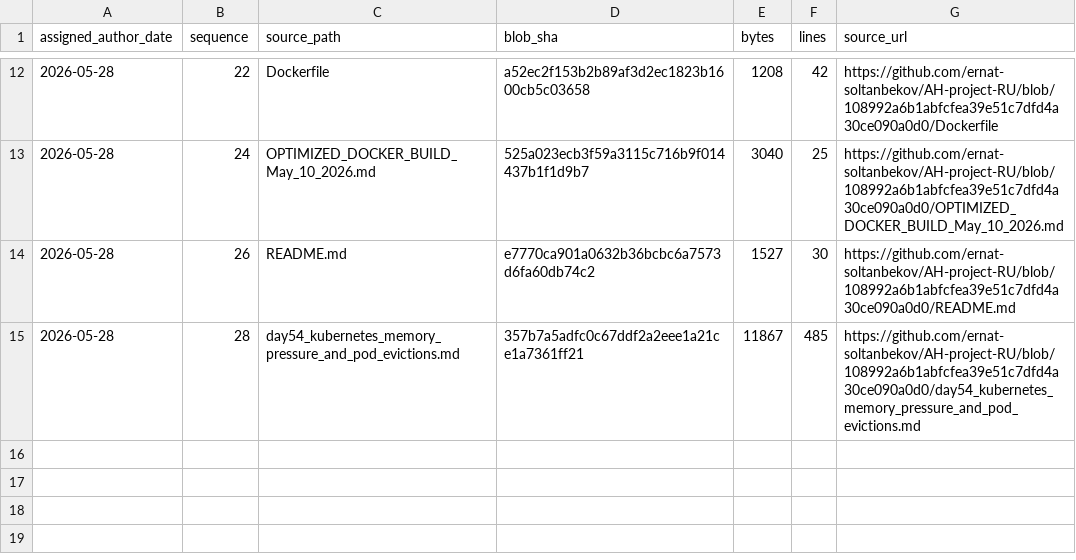
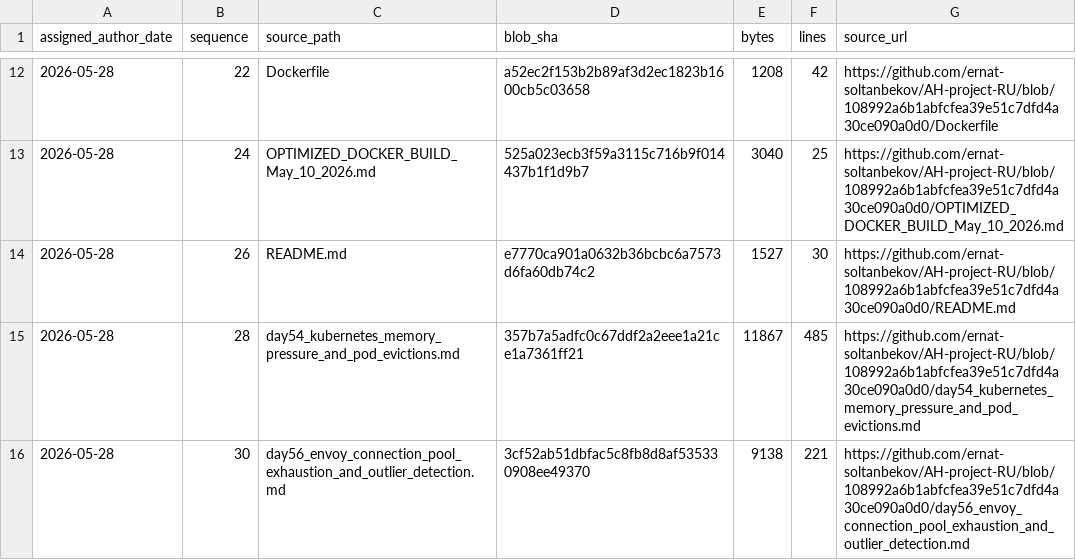
Before and after one commit to GhostOfAstana/AH-project-RU, a TSV file: source-catalog-2026-09-30/daily/2026-05-28.tsv, drawn as a sheet; only a part is shown, gaps mark what is left out.

Commit message:
catalog: add source metadata for 2026-05-28 #30 (backfill generated 2026-09-30)

```diff
--- a/source-catalog-2026-09-30/daily/2026-05-28.tsv
+++ b/source-catalog-2026-09-30/daily/2026-05-28.tsv
@@ -15 +15,2 @@ assigned_author_date	sequence	source_path	blob_sha	bytes	lines	source_url
 2026-05-28	28	day54_kubernetes_memory_pressure_and_pod_evictions.md	357b7a5adfc0c67ddf2a2eee1a21ce1a7361ff21	11867	485	https://github.com/ernat-soltanbekov/AH-project-RU/blob/108992a6b1abfcfea39e51c7dfd4a30ce090a0d0/day54_kubernetes_memory_pressure_and_pod_evictions.md
+2026-05-28	30	day56_envoy_connection_pool_exhaustion_and_outlier_detection.md	3cf52ab51dbfac5c8fb8d8af535330908ee49370	9138	221	https://github.com/ernat-soltanbekov/AH-project-RU/blob/108992a6b1abfcfea39e51c7dfd4a30ce090a0d0/day56_envoy_connection_pool_exhaustion_and_outlier_detection.md
```
